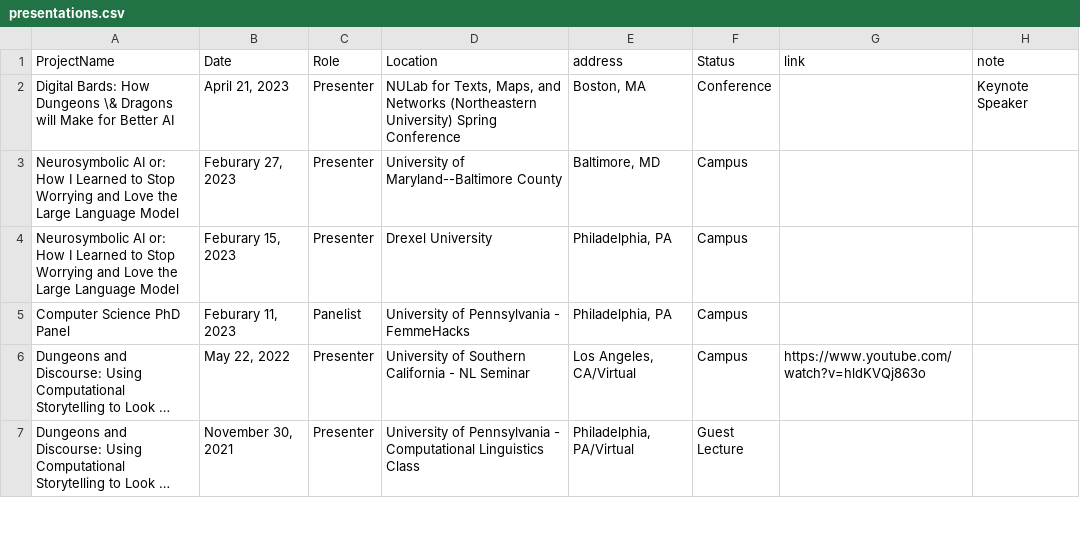
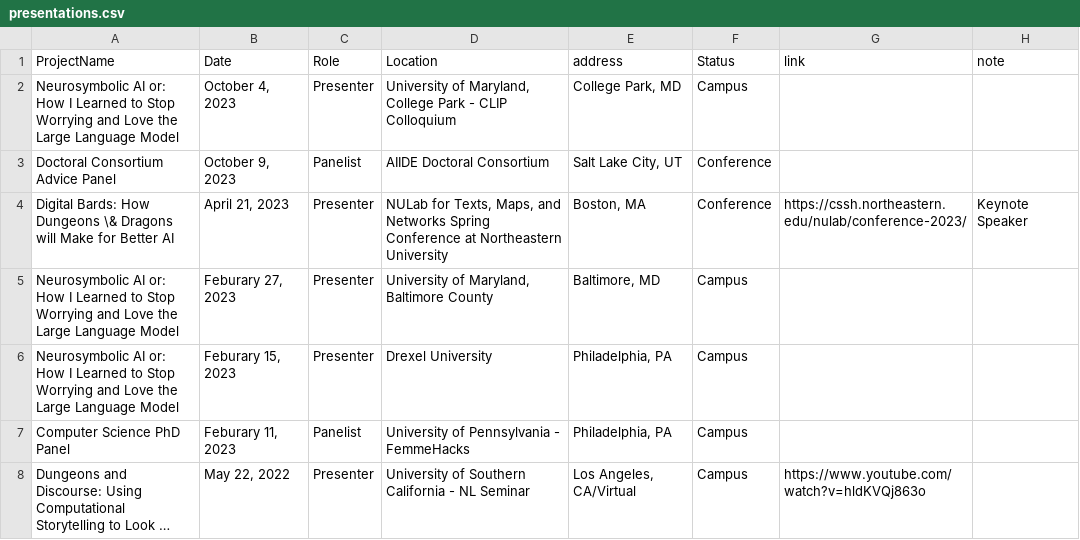
Before and after one commit to lara-martin/CV, a CSV file: cv/presentations.csv, drawn as a sheet; only a part is shown; the shorter side is filled out with more unchanged rows; long unchanged cells end in ….

```diff
--- a/cv/presentations.csv
+++ b/cv/presentations.csv
@@ -1,4 +1,6 @@
 ProjectName,Date,Role,Location,address,Status,link,note
-Digital Bards: How Dungeons \& Dragons will Make for Better AI,"April 21, 2023",Presenter,"NULab for Texts, Maps, and Networks (Northeastern University) Spring Conference","Boston, MA",Conference,,Keynote Speaker
-Neurosymbolic AI or: How I Learned to Stop Worrying and Love the Large Language Model,"Feburary 27, 2023",Presenter,University of Maryland--Baltimore County,"Baltimore, MD",Campus,,
+Neurosymbolic AI or: How I Learned to Stop Worrying and Love the Large Language Model,"October 4, 2023",Presenter,"University of Maryland, College Park - CLIP Colloquium","College Park, MD",Campus,,
+Doctoral Consortium Advice Panel,"October 9, 2023",Panelist,AIIDE Doctoral Consortium,"Salt Lake City, UT",Conference,,
+Digital Bards: How Dungeons \& Dragons will Make for Better AI,"April 21, 2023",Presenter,"NULab for Texts, Maps, and Networks Spring Conference at Northeastern University","Boston, MA",Conference,https://cssh.northeastern.edu/nulab/conference-2023/,Keynote Speaker
+Neurosymbolic AI or: How I Learned to Stop Worrying and Love the Large Language Model,"Feburary 27, 2023",Presenter,"University of Maryland, Baltimore County","Baltimore, MD",Campus,,
 Neurosymbolic AI or: How I Learned to Stop Worrying and Love the Large Language Model,"Feburary 15, 2023",Presenter,Drexel University,"Philadelphia, PA",Campus,,
```
Also changed, not shown: cv/mentoring.csv, cv/organizing.csv, 7 other files.
